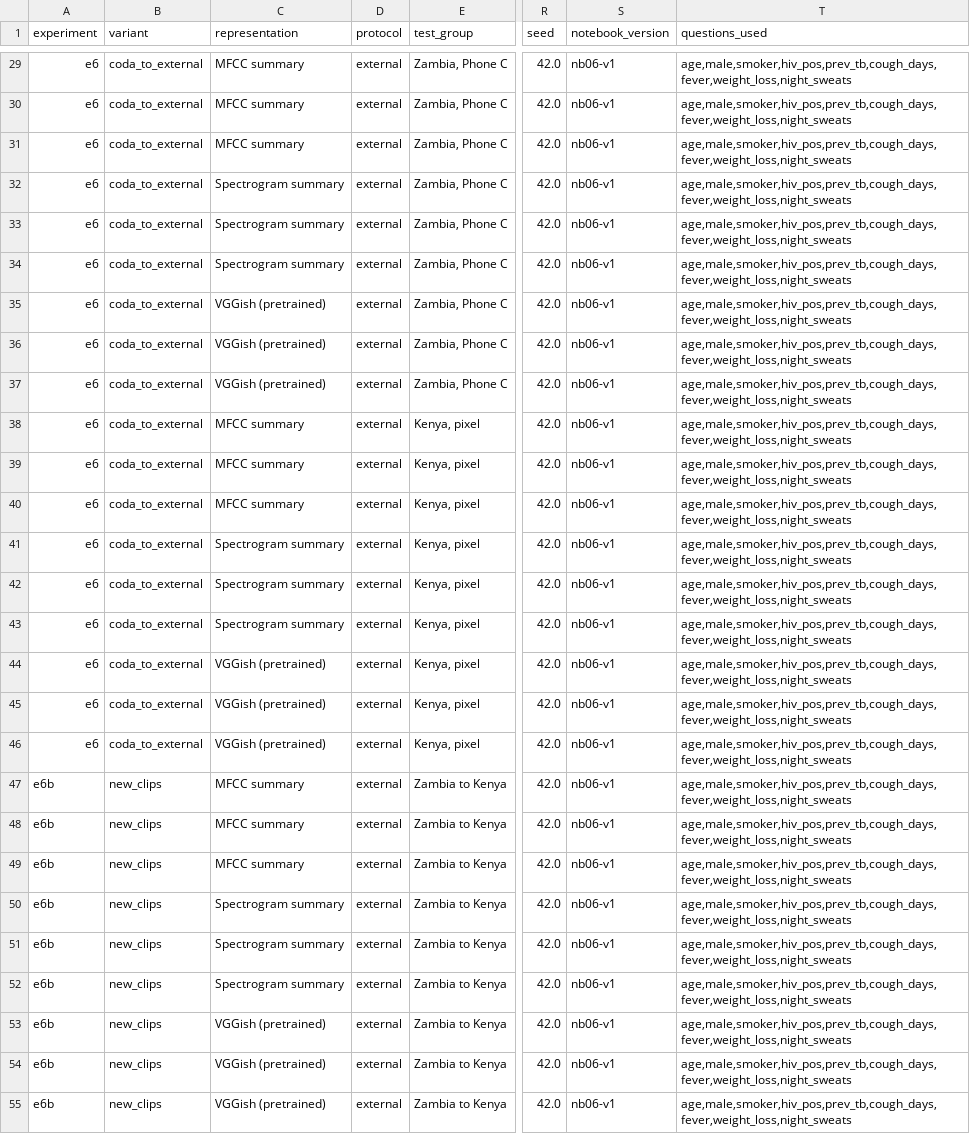
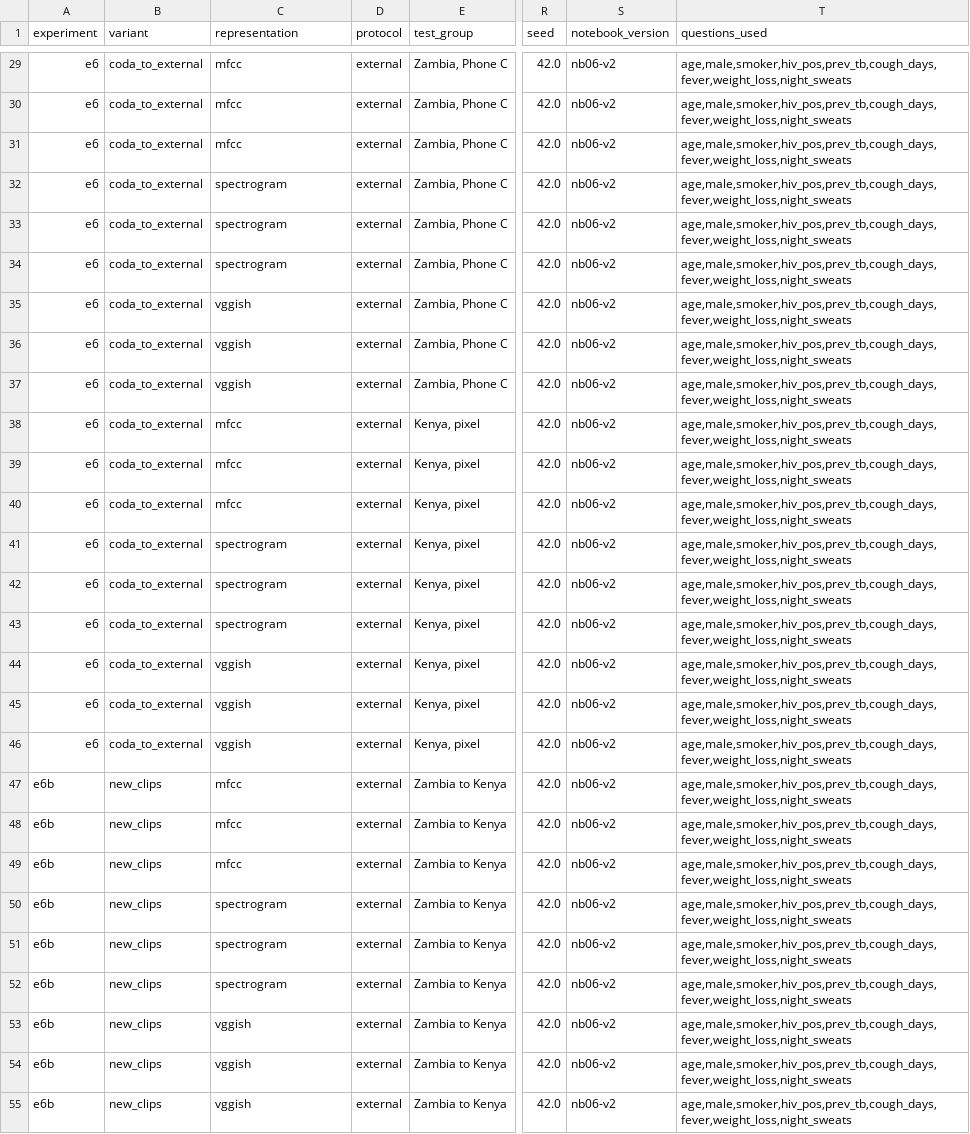
Before and after one commit to Yusuf-Olaniyi/IDL_F26_CoughTB, a CSV file: results/e6_external/e6_results.csv, drawn as a sheet; only a part is shown, gaps mark what is left out; the diff covers the shown part only; the diff names each change by its address in the sheet, - before the commit and + after, or states it on an @@ line.

Commit message:
Update Experiment 6: v2 notebook, Appendix B codes, summary table, final notes

```diff
--- a/results/e6_external/e6_results.csv
+++ b/results/e6_external/e6_results.csv
-C29:C31 (representation): MFCC summary
+C29:C31 (representation): mfcc
-S29:S55 (notebook_version): nb06-v1
+S29:S55 (notebook_version): nb06-v2
-C32:C34 (representation): Spectrogram summary
+C32:C34 (representation): spectrogram
-C35:C37 (representation): VGGish (pretrained)
+C35:C37 (representation): vggish
-C38:C40 (representation): MFCC summary
+C38:C40 (representation): mfcc
-C41:C43 (representation): Spectrogram summary
+C41:C43 (representation): spectrogram
-C44:C46 (representation): VGGish (pretrained)
+C44:C46 (representation): vggish
-C47:C49 (representation): MFCC summary
+C47:C49 (representation): mfcc
-C50:C52 (representation): Spectrogram summary
+C50:C52 (representation): spectrogram
-C53:C55 (representation): VGGish (pretrained)
+C53:C55 (representation): vggish
```
Also changed, not shown: 78 edited cells elsewhere in this file, 5 other files.
